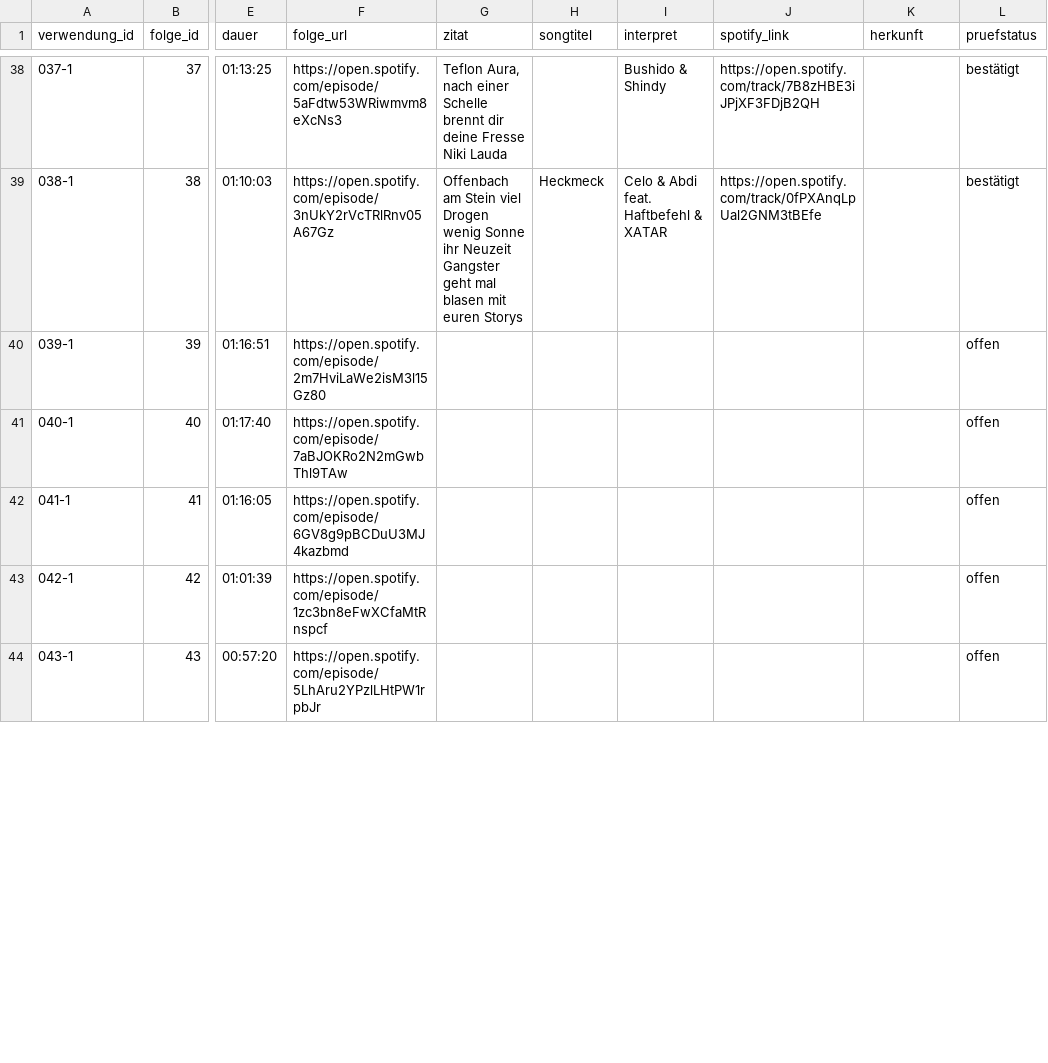
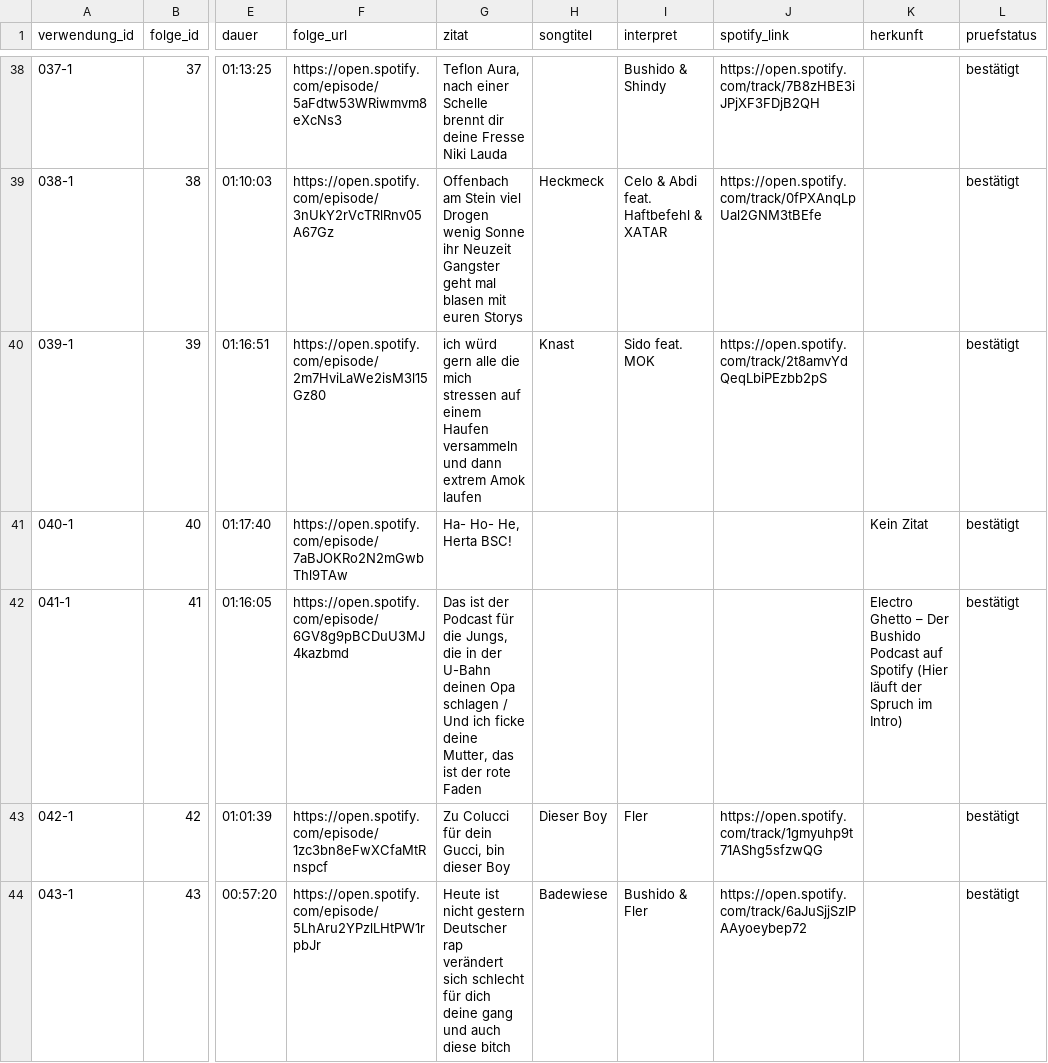
Before and after one commit to crorry-dev/GemischtesHack, a CSV file: data/zitate.csv, drawn as a sheet; only a part is shown, gaps mark what is left out; the diff covers the shown part only; the diff names each change by its address in the sheet, - before the commit and + after, or states it on an @@ line.

```diff
--- a/data/zitate.csv
+++ b/data/zitate.csv
-G40 (zitat): (empty)
+G40 (zitat): ich würd gern alle die mich stressen auf einem Haufen versammeln und dann extrem Amok laufen
-H40 (songtitel): (empty)
+H40 (songtitel): Knast
-I40 (interpret): (empty)
+I40 (interpret): Sido feat. MOK
-J40 (spotify_link): (empty)
+J40 (spotify_link): https://open.spotify.com/track/2t8amvYdQeqLbiPEzbb2pS
-L40:L44 (pruefstatus): offen
+L40:L44 (pruefstatus): bestätigt
-G41 (zitat): (empty)
+G41 (zitat): Ha- Ho- He, Herta BSC!
-K41 (herkunft): (empty)
+K41 (herkunft): Kein Zitat
-G42 (zitat): (empty)
+G42 (zitat): Das ist der Podcast für die Jungs, die in der U-Bahn deinen Opa schlagen / Und ich ficke deine Mutter, das ist der rote Faden
-K42 (herkunft): (empty)
+K42 (herkunft): Electro Ghetto – Der Bushido Podcast auf Spotify (Hier läuft der Spruch im Intro)
-G43 (zitat): (empty)
+G43 (zitat): Zu Colucci für dein Gucci, bin dieser Boy
-H43 (songtitel): (empty)
+H43 (songtitel): Dieser Boy
-I43 (interpret): (empty)
+I43 (interpret): Fler
-J43 (spotify_link): (empty)
+J43 (spotify_link): https://open.spotify.com/track/1gmyuhp9t71AShg5sfzwQG
-G44 (zitat): (empty)
+G44 (zitat): Heute ist nicht gestern Deutscher rap verändert sich schlecht für dich deine gang und auch diese bitch
-H44 (songtitel): (empty)
+H44 (songtitel): Badewiese
-I44 (interpret): (empty)
+I44 (interpret): Bushido & Fler
-J44 (spotify_link): (empty)
+J44 (spotify_link): https://open.spotify.com/track/6aJuSjjSzlPAAyoeybep72
```
Also changed, not shown: 39 edited cells elsewhere in this file.
